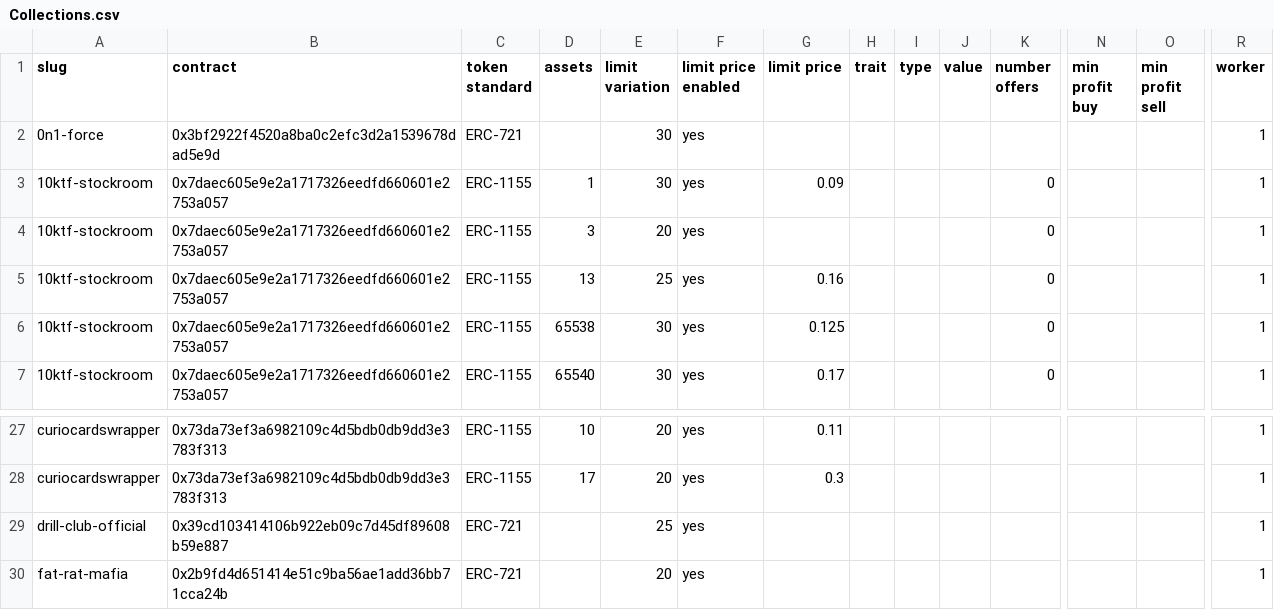
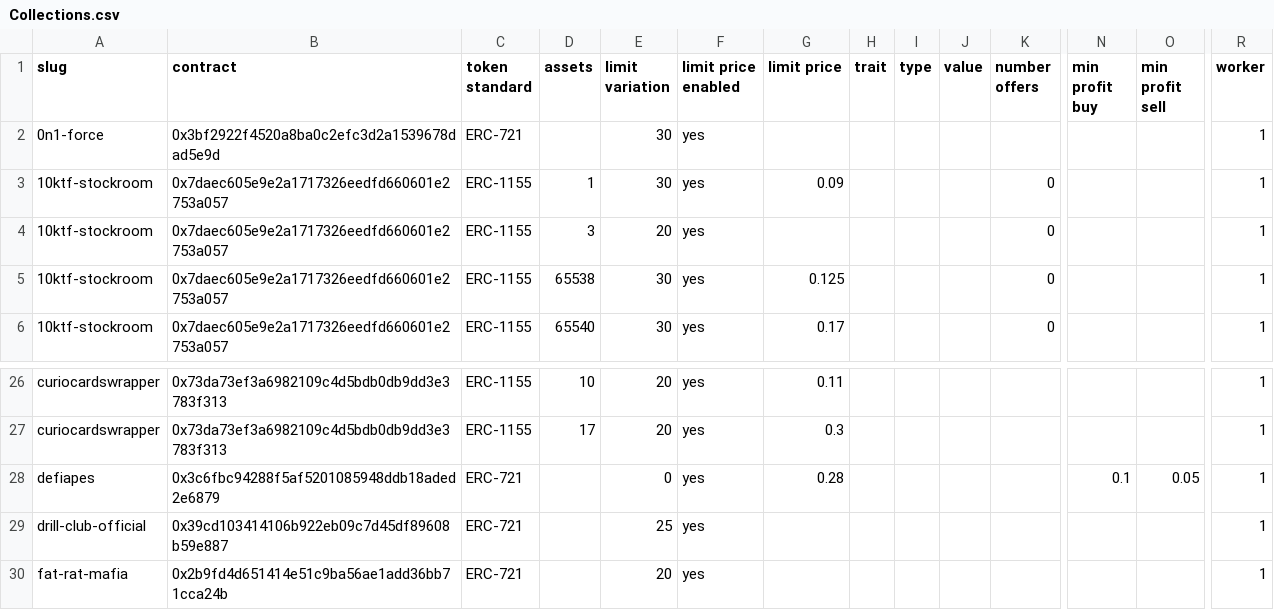
Before and after one commit to johnydev23/Opensea_automated_actions, a CSV file: Collections.csv, drawn as a sheet; only a part is shown, gaps mark what is left out; removed rows and columns are numbered as before the commit, all else as after; rows hold the shown columns only; the diff names each change by its address in the sheet, - before the commit and + after, or states it on an @@ line.

```diff
--- a/Collections.csv
+++ b/Collections.csv
-row 5: 10ktf-stockroom | 0x7daec605e9e2a1717326eedfd660601e2753a057 | ERC-1155 | 13 | 25 | yes | 0.16 |  |  |  | 0 |  |  | 1
+row 28: defiapes | 0x3c6fbc94288f5af5201085948ddb18aded2e6879 | ERC-721 |  | 0 | yes | 0.28 |  |  |  |  | 0.1 | 0.05 | 1
```
